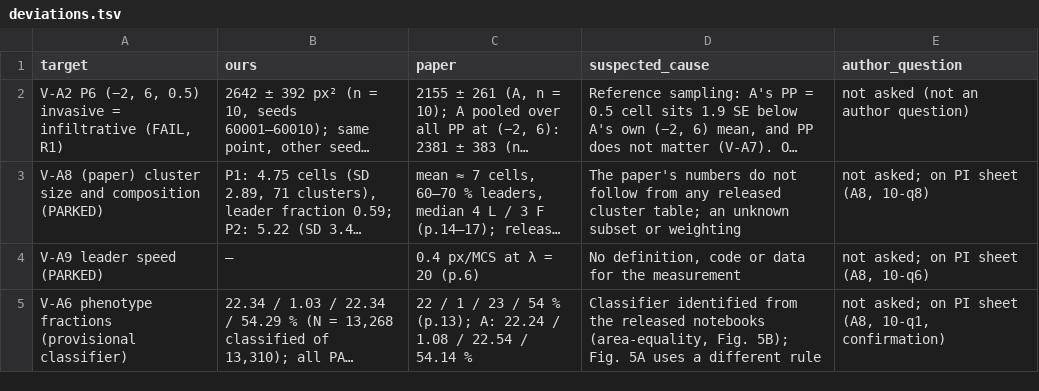
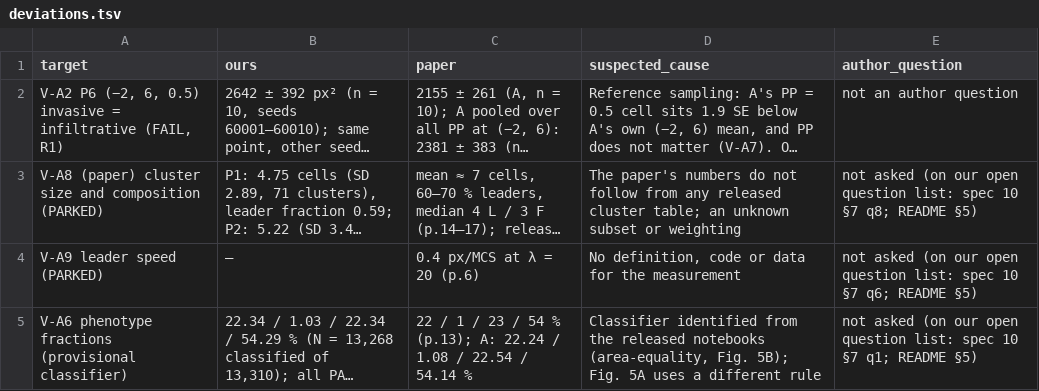
Before and after one commit to PraneethMerugu/Potts.jl, a TSV file: lib/PottsModels/reproductions/data/10/full-2026-10-07/deviations.tsv, drawn as a sheet; long unchanged cells end in …; the diff names each change by its address in the sheet, - before the commit and + after, or states it on an @@ line.

```diff
--- a/lib/PottsModels/reproductions/data/10/full-2026-10-07/deviations.tsv
+++ b/lib/PottsModels/reproductions/data/10/full-2026-10-07/deviations.tsv
-E2 (author_question): not asked (not an author question)
+E2 (author_question): not an author question
-E3 (author_question): not asked; on PI sheet (A8, 10-q8)
+E3 (author_question): not asked (on our open question list: spec 10 §7 q8; README §5)
-E4 (author_question): not asked; on PI sheet (A8, 10-q6)
+E4 (author_question): not asked (on our open question list: spec 10 §7 q6; README §5)
-E5 (author_question): not asked; on PI sheet (A8, 10-q1, confirmation)
+E5 (author_question): not asked (on our open question list: spec 10 §7 q1; README §5)
```
Also changed, not shown: 2 other files.
